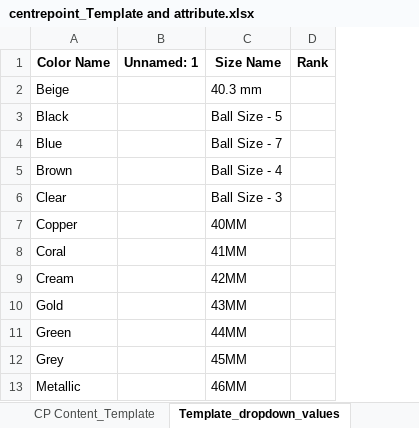
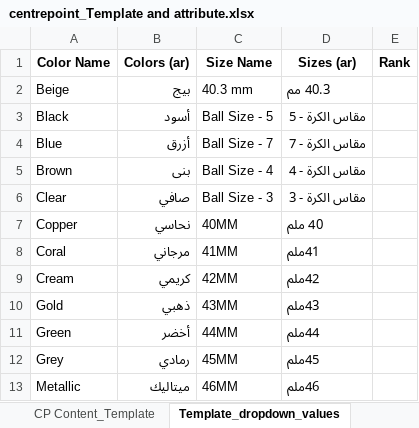
Before and after one commit to snehasarkarodn/Centerpoint, an Excel workbook: centerpoint/mastertemplate/Centerpoint_master_template/centrepoint_Template and attribute.xlsx, sheet Template_dropdown_values, drawn as a sheet; only a part is shown; values as stored, in another font and other column widths than the file's, no borders; removed rows and columns are numbered as before the commit, all else as after; the diff names each change by its address in the sheet, - before the commit and + after, or states it on an @@ line.

```diff
--- a/centerpoint/mastertemplate/Centerpoint_master_template/centrepoint_Template and attribute.xlsx (sheet Template_dropdown_values)
+++ b/centerpoint/mastertemplate/Centerpoint_master_template/centrepoint_Template and attribute.xlsx (sheet Template_dropdown_values)
-column B (Unnamed: 1), empty
+column B (Colors (ar)), rows 2-13: بيج | أسود | أزرق | بنى | صافي | نحاسي | مرجاني | كريمي | ذهبي | أخضر | رمادي | ميتاليك
+column D (Sizes (ar)), rows 2-13: 40.3 مم | مقاس الكرة - 5 | مقاس الكرة - 7 | مقاس الكرة - 4 | مقاس الكرة - 3 | 40 ملم | 41ملم | 42ملم | 43ملم | 44ملم | 45ملم | 46ملم
```
Also changed, not shown: 34 other files.
